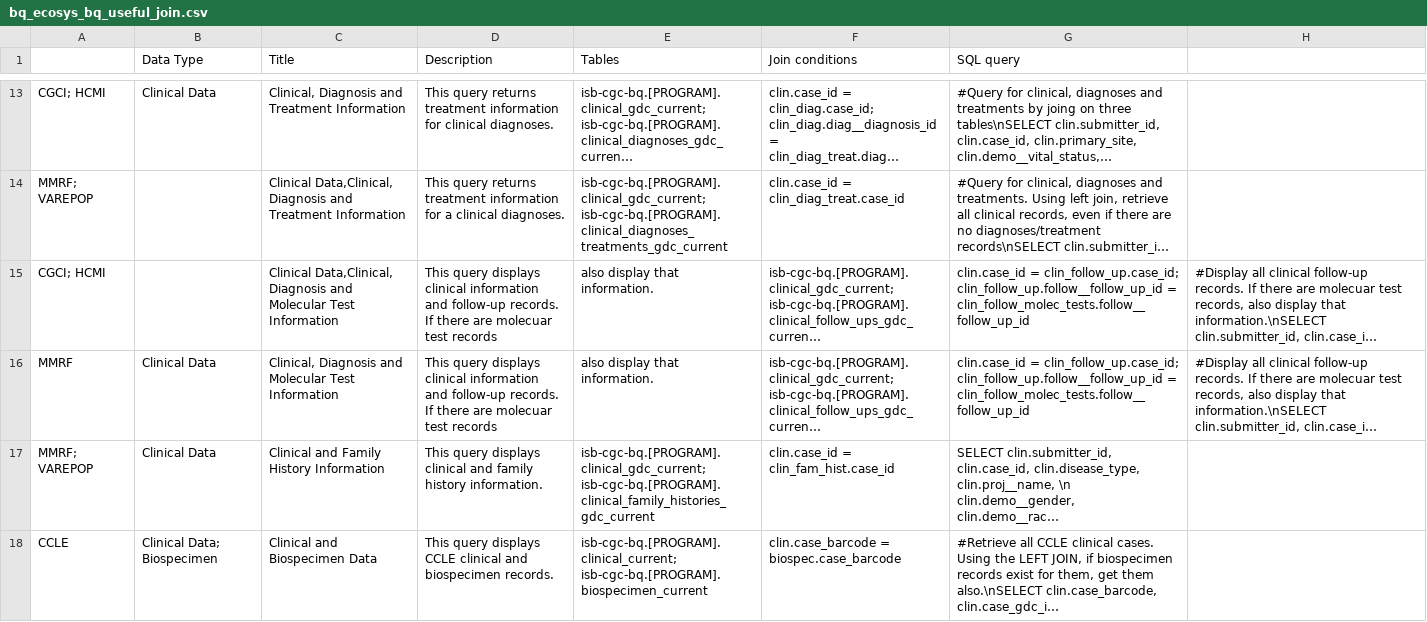
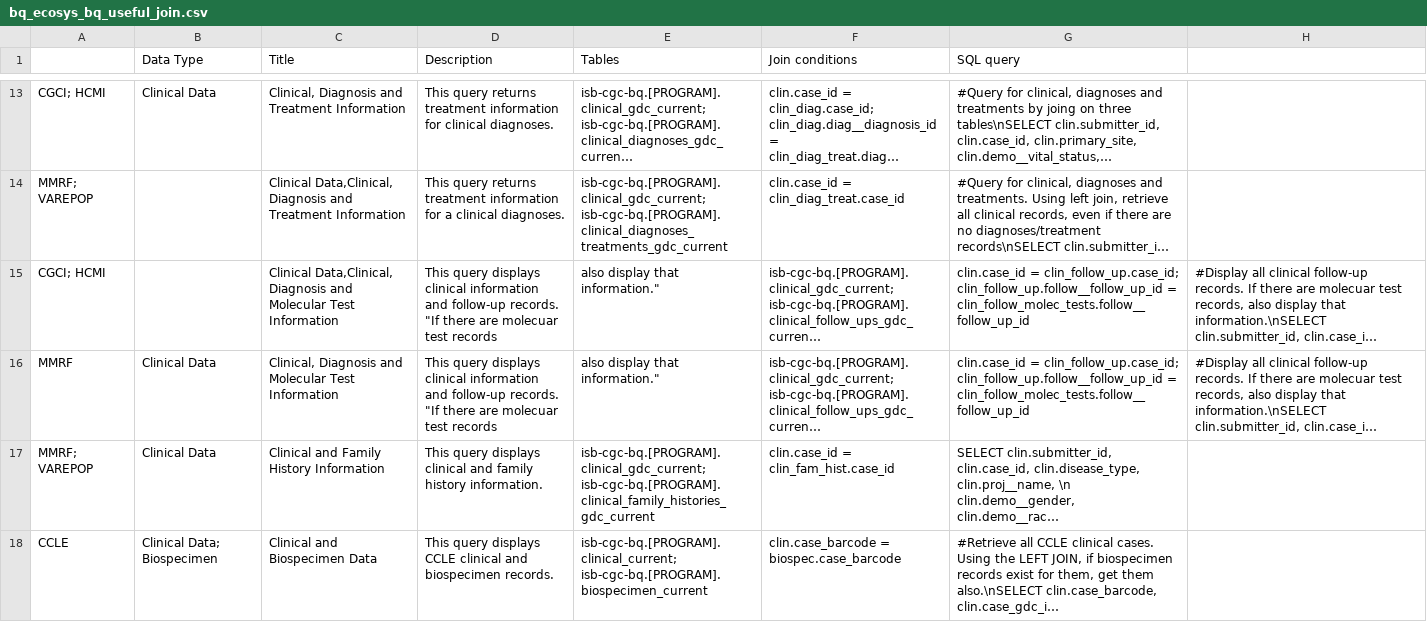
Before and after one commit to isb-cgc/BQEcosystem, a CSV file: BQ_SQL_Examples/bq_ecosys_bq_useful_join.csv, drawn as a sheet; only a part is shown, gaps mark what is left out; long unchanged cells end in …; the diff names each change by its address in the sheet, - before the commit and + after, or states it on an @@ line.

Commit message:
Update bq_ecosys_bq_useful_join.csv

```diff
--- a/BQ_SQL_Examples/bq_ecosys_bq_useful_join.csv
+++ b/BQ_SQL_Examples/bq_ecosys_bq_useful_join.csv
-D15:D16 (Description): …follow-up records. If there are…
+D15:D16 (Description): …follow-up records. "If there are…
-E15:E16 (Tables): also display that information.
+E15:E16 (Tables): also display that information."
```
